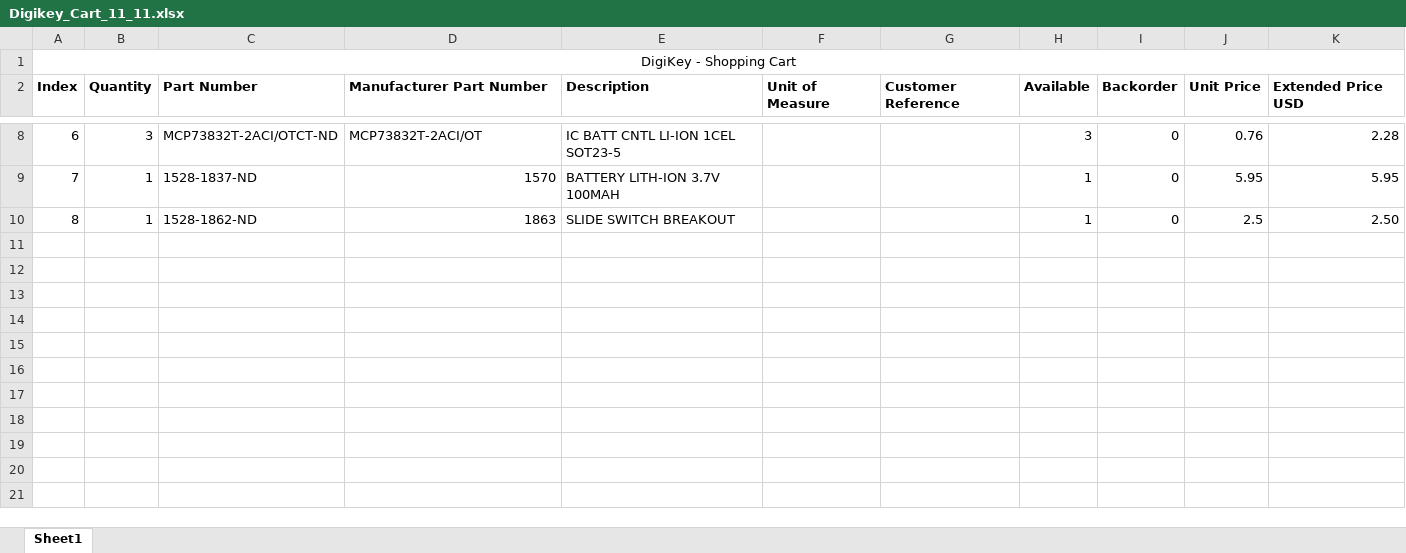
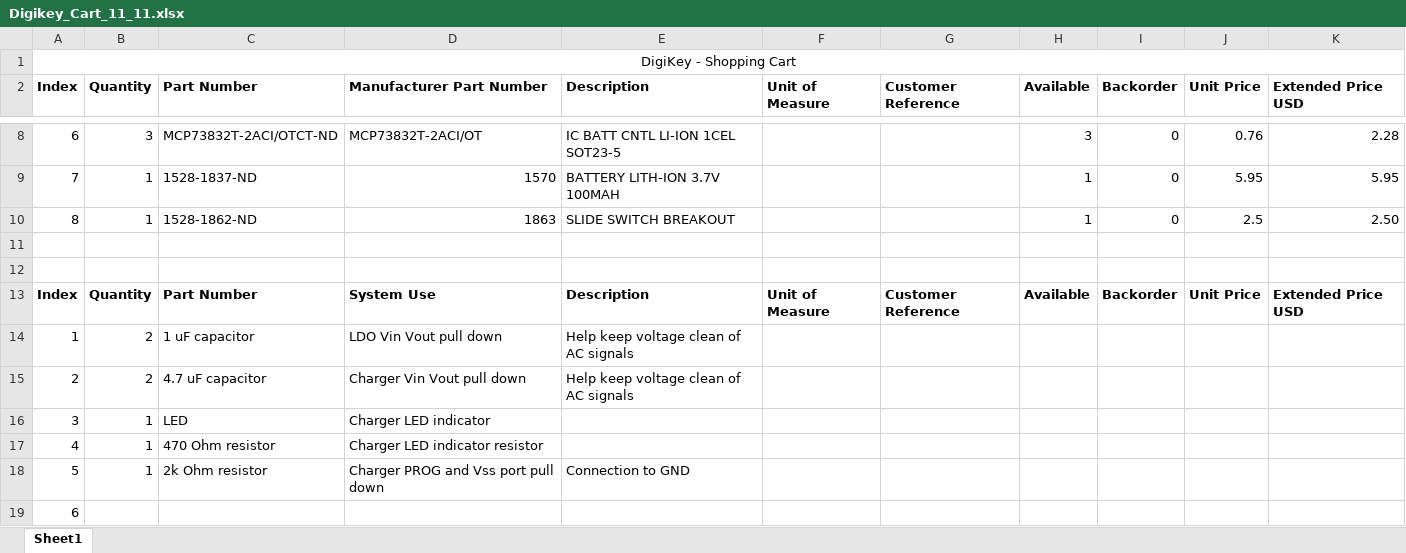
Before and after one commit to emtinside/align, an Excel workbook: boms/Digikey_Cart_11_11.xlsx, sheet Sheet1, drawn as a sheet; only a part is shown, gaps mark what is left out; values as stored, in another font and other column widths than the file's, no borders; the diff names each change by its address in the sheet, - before the commit and + after, or states it on an @@ line.

```diff
--- a/boms/Digikey_Cart_11_11.xlsx (sheet Sheet1)
+++ b/boms/Digikey_Cart_11_11.xlsx (sheet Sheet1)
+row 11: (empty)
+row 12: (empty)
+row 13: Index | Quantity | Part Number | System Use | Description | Unit of Measure | Customer Reference | Available | Backorder | Unit Price | Extended Price USD
+row 14: 1 | 2 | 1 uF capacitor | LDO Vin Vout pull down | Help keep voltage clean of AC signals
+row 15: 2 | 2 | 4.7 uF capacitor | Charger Vin Vout pull down | Help keep voltage clean of AC signals
+row 16: 3 | 1 | LED | Charger LED indicator
+row 17: 4 | 1 | 470 Ohm resistor | Charger LED indicator resistor
+row 18: 5 | 1 | 2k Ohm resistor | Charger PROG and Vss port pull down | Connection to GND
+row 19: 6
```
Also changed, not shown: 7 other files.
